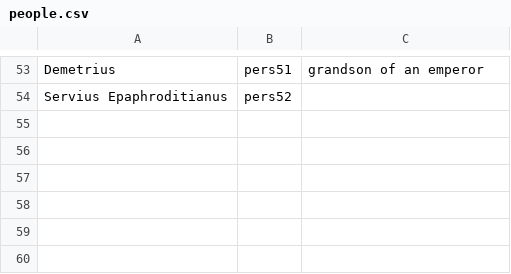
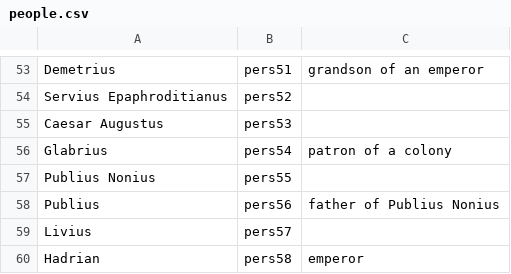
Before and after one commit to neelsmith/latinsrcs, a CSV file: collections/people.csv, drawn as a sheet; only a part is shown, gaps mark what is left out; the diff names each change by its address in the sheet, - before the commit and + after, or states it on an @@ line.

```diff
--- a/collections/people.csv
+++ b/collections/people.csv
+row 55: Caesar Augustus | pers53
+row 56: Glabrius | pers54 | patron of a colony
+row 57: Publius Nonius | pers55
+row 58: Publius | pers56 | father of Publius Nonius
+row 59: Livius | pers57
+row 60: Hadrian | pers58 | emperor
```
Also changed, not shown: collections/artifacts.csv, collections/sites.csv, 9 other files.
